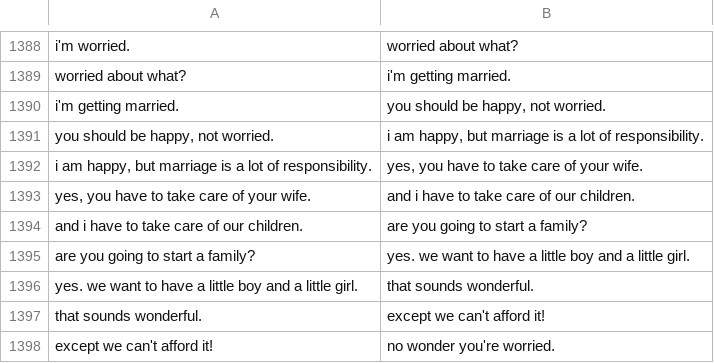
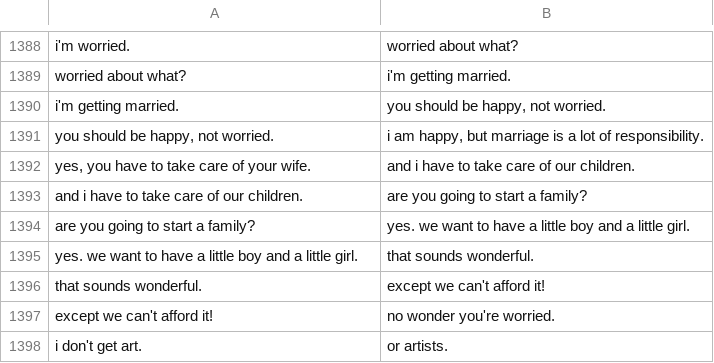
Before and after one commit to shwetagpt1998/Chatbot_Mental_Health, a CSV file: Merged_Conversation.csv, drawn as a sheet; only a part is shown, gaps mark what is left out; the shorter side is filled out with more unchanged rows.

```diff
--- a/Merged_Conversation.csv
+++ b/Merged_Conversation.csv
@@ -1391,3 +1391,2 @@ i'm getting married.,"you should be happy, not worried."
 "you should be happy, not worried.","i am happy, but marriage is a lot of responsibility."
-"i am happy, but marriage is a lot of responsibility.","yes, you have to take care of your wife."
 "yes, you have to take care of your wife.",and i have to take care of our children.
```
Also changed, not shown: 2 other files.
